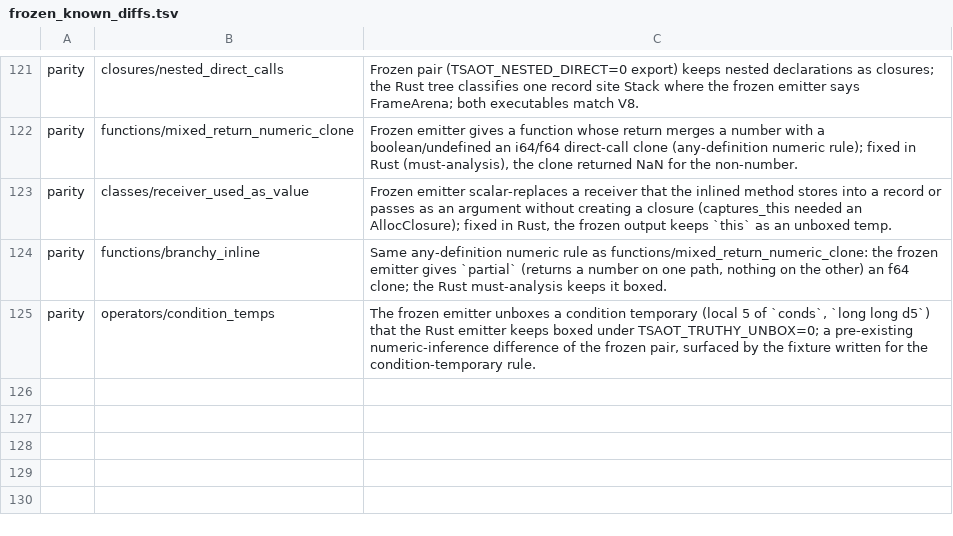
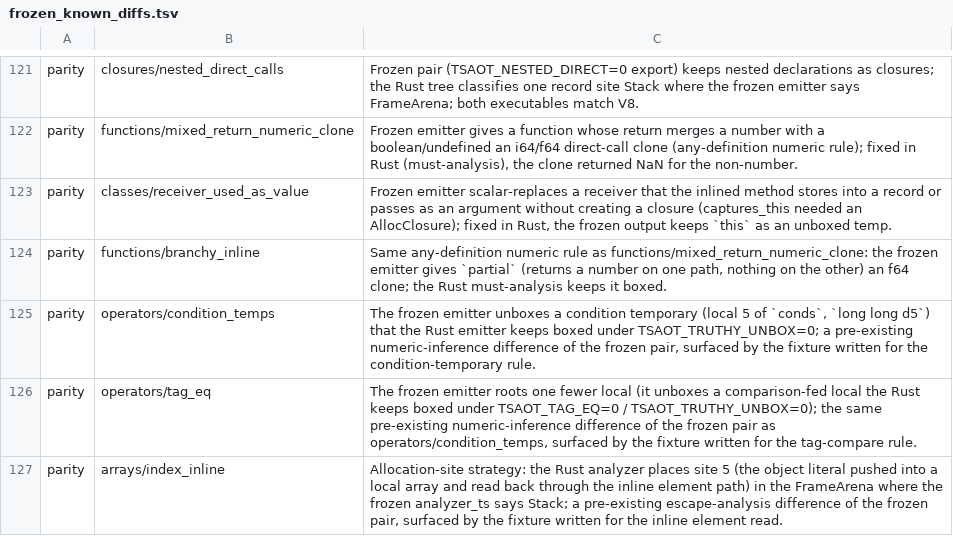
Before and after one commit to kazhiramatsu/garnet, a TSV file: scripts/frozen_known_diffs.tsv, drawn as a sheet; only a part is shown, gaps mark what is left out.

Commit message:
Fix raw boolean parameters; tag compares, inline element reads, raw loop flags
The condition-temporary rule (f7e806a) admitted a parameter reassigned by a
comparison, which changed the direct entry's parameter kind to a number: the
generic forwarder then read a boxed boolean argument with ts_to_num and the
compiler reported 1,419 bogus narrowing diagnostics on src/compiler.
Parameters and catch variables (values from outside the instruction stream)
are now excluded; operators/condition_temps covers reassigned boolean
parameters, `&&`/`||` merges into a parameter and a reassigned catch
variable. That slice's recorded A/B had re-measured the previous pair of
builds (unchanged binary paths in the copied script), so this commit's A/B
is taken against the slot-first build, the last validated one.

Three static micro-patterns (docs/static_micro_patterns_design.md):
strict and loose equality against undefined/null/boolean constants emit a
bit compare or ts_is_nullish_fast (TSAOT_TAG_EQ=0 keeps ts_strict_eq);
array element reads take an inline in-range non-hole fast path
(ts_array_get_inline[_lazy], TSAOT_INLINE_INDEX=0 keeps the call; the hole
marker moves to the header); boolean constants are raw definitions of the
condition-temporary rule, so a `for` loop's first-iteration flag is a plain
integer clang peels away. Fixtures operators/tag_eq and arrays/index_inline;
their frozen-pair differences (numeric inference, FrameArena/Stack
annotation) are allowlisted.

Compiler A/B (three alternating runs, outputs validated, diagnostics zero):
7.668 -> 7.416 s median wall (3.3% less); Node 3.271 s. Kernels: arrays of
objects 326 -> 283 ms, switch dispatch 466 -> 399 ms, closures 373 -> 345 ms,
small calls 984 -> 936 ms. Gates: conformance 425/425, parity 333 identical
+ 88 KNOWN, bundler 42/42, selfconf 411 + 11 KNOWN, GC stress, inline
policy, units.

```diff
--- a/scripts/frozen_known_diffs.tsv
+++ b/scripts/frozen_known_diffs.tsv
@@ -125 +125,3 @@ parity	functions/branchy_inline	Same any-definition numeric rule as functions/mi
 parity	operators/condition_temps	The frozen emitter unboxes a condition temporary (local 5 of `conds`, `long long d5`) that the Rust emitter keeps boxed under TSAOT_TRUTHY_UNBOX=0; a pre-existing numeric-inference difference of the frozen pair, surfaced by the fixture written for the condition-temporary rule.
+parity	operators/tag_eq	The frozen emitter roots one fewer local (it unboxes a comparison-fed local the Rust keeps boxed under TSAOT_TAG_EQ=0 / TSAOT_TRUTHY_UNBOX=0); the same pre-existing numeric-inference difference of the frozen pair as operators/condition_temps, surfaced by the fixture written for the tag-compare rule.
+parity	arrays/index_inline	Allocation-site strategy: the Rust analyzer places site 5 (the object literal pushed into a local array and read back through the inline element path) in the FrameArena where the frozen analyzer_ts says Stack; a pre-existing escape-analysis difference of the frozen pair, surfaced by the fixture written for the inline element read.
```
Also changed, not shown: 11 other files.
